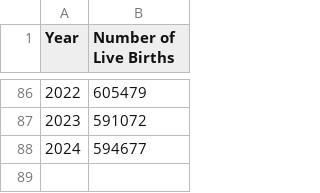
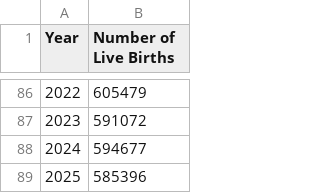
Before and after one commit to alphagov/datagovuk, a CSV file: datagovuk/content/data/births/live-births-england-and-wales-1938-2025.csv (was datagovuk/content/data/births/live-births-england-and-wales-1938-2024.csv), drawn as a sheet; only a part is shown, gaps mark what is left out; the diff names each change by its address in the sheet, - before the commit and + after, or states it on an @@ line.

Commit message:
update births chart

```diff
--- a/datagovuk/content/data/births/live-births-england-and-wales-1938-2024.csv
+++ b/datagovuk/content/data/births/live-births-england-and-wales-1938-2025.csv
+row 89: 2025 | 585396
```
Also changed, not shown: 2 other files.
